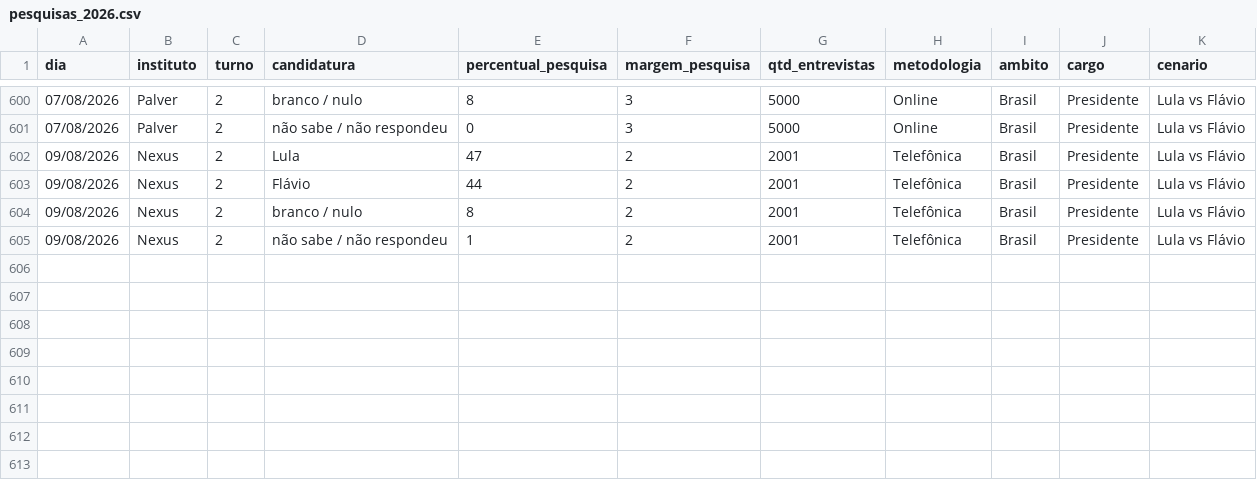
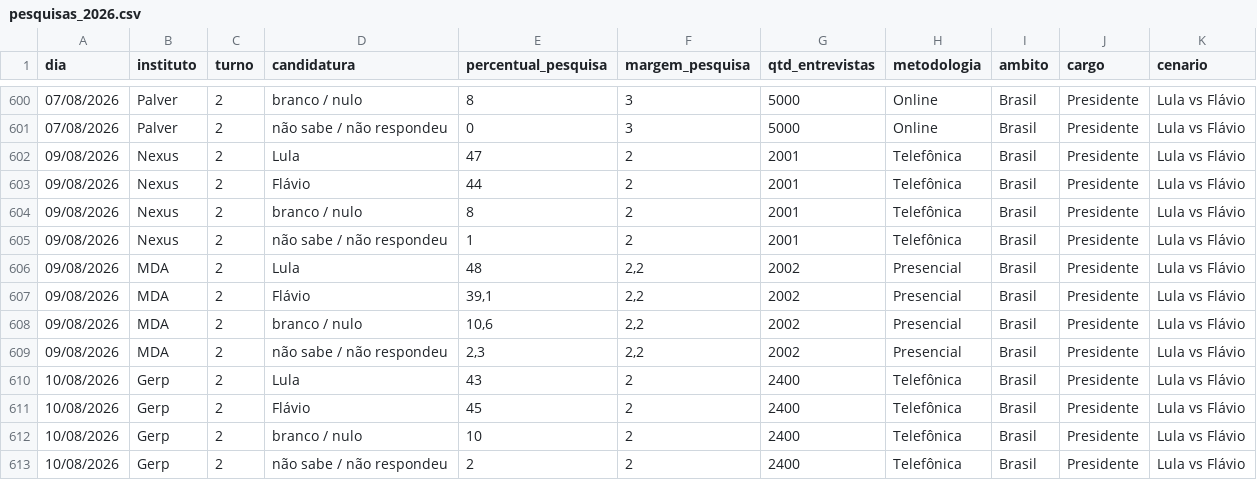
Before and after one commit to rnmag/agregR, a CSV file: inst/extdata/pesquisas_2026.csv, drawn as a sheet; only a part is shown, gaps mark what is left out; the diff names each change by its address in the sheet, - before the commit and + after, or states it on an @@ line.

Commit message:
data update

```diff
--- a/inst/extdata/pesquisas_2026.csv
+++ b/inst/extdata/pesquisas_2026.csv
+row 606: 09/08/2026 | MDA | 2 | Lula | 48 | 2,2 | 2002 | Presencial | Brasil | Presidente | Lula vs Flávio
+row 607: 09/08/2026 | MDA | 2 | Flávio | 39,1 | 2,2 | 2002 | Presencial | Brasil | Presidente | Lula vs Flávio
+row 608: 09/08/2026 | MDA | 2 | branco / nulo | 10,6 | 2,2 | 2002 | Presencial | Brasil | Presidente | Lula vs Flávio
+row 609: 09/08/2026 | MDA | 2 | não sabe / não respondeu | 2,3 | 2,2 | 2002 | Presencial | Brasil | Presidente | Lula vs Flávio
+row 610: 10/08/2026 | Gerp | 2 | Lula | 43 | 2 | 2400 | Telefônica | Brasil | Presidente | Lula vs Flávio
+row 611: 10/08/2026 | Gerp | 2 | Flávio | 45 | 2 | 2400 | Telefônica | Brasil | Presidente | Lula vs Flávio
+row 612: 10/08/2026 | Gerp | 2 | branco / nulo | 10 | 2 | 2400 | Telefônica | Brasil | Presidente | Lula vs Flávio
+row 613: 10/08/2026 | Gerp | 2 | não sabe / não respondeu | 2 | 2 | 2400 | Telefônica | Brasil | Presidente | Lula vs Flávio
```
